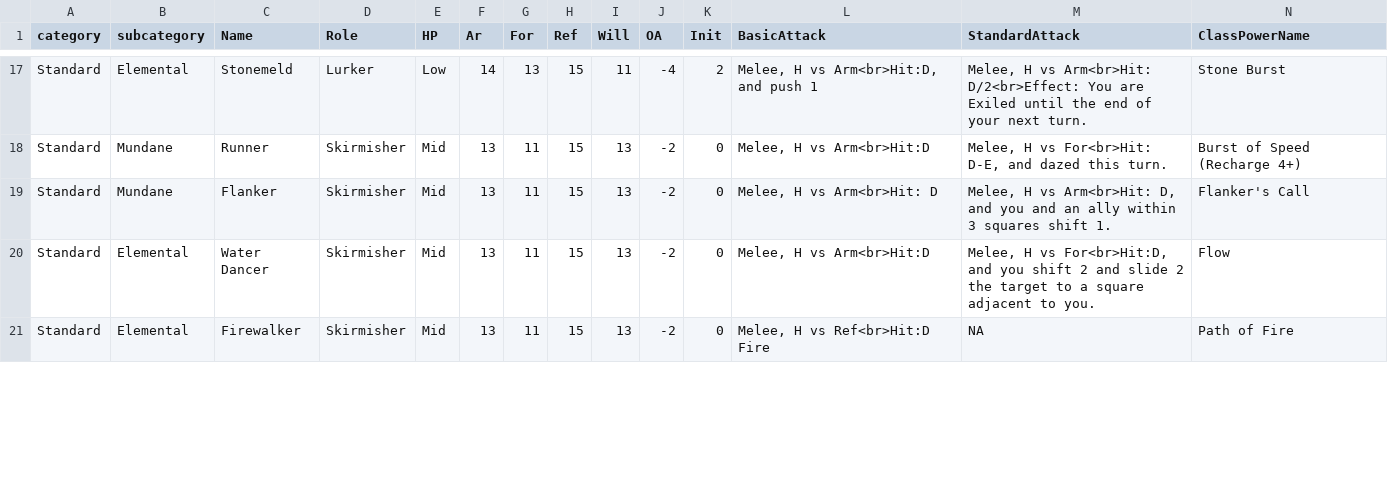
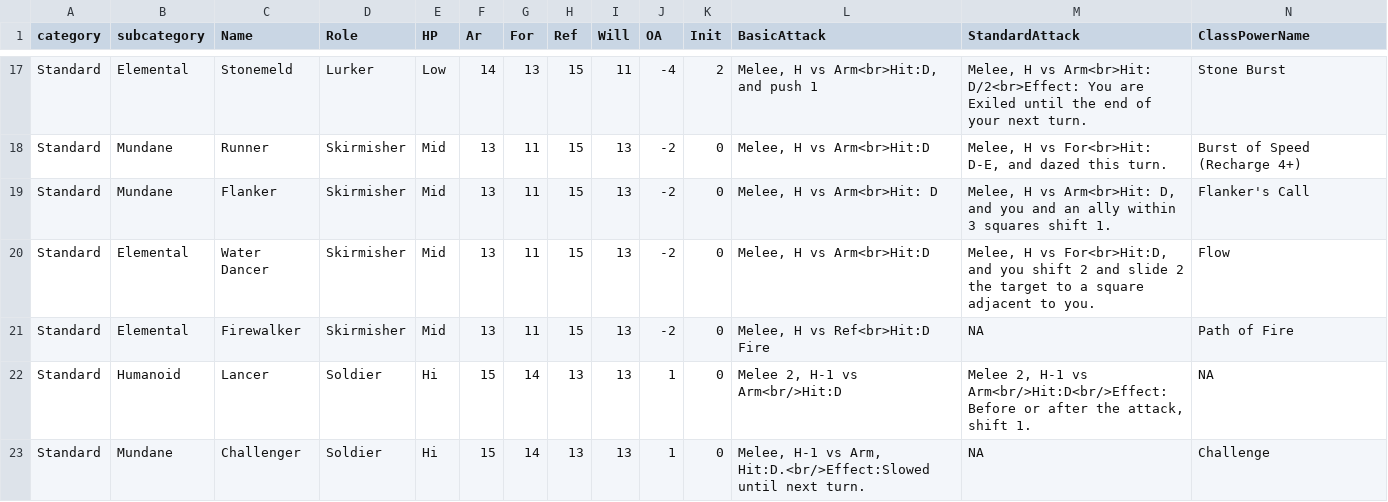
Before and after one commit to capelastegui/sfrpg, a CSV file: inst/raw/monsters/monster_classes.csv, drawn as a sheet; only a part is shown, gaps mark what is left out; rows hold the shown columns only; the diff covers the shown part only; the diff names each change by its address in the sheet, - before the commit and + after, or states it on an @@ line.

Commit message:
feature #90; Monster feedback - Soldier classes

```diff
--- a/inst/raw/monsters/monster_classes.csv
+++ b/inst/raw/monsters/monster_classes.csv
+row 22: Standard | Humanoid | Lancer | Soldier | Hi | 15 | 14 | 13 | 13 | 1 | 0 | Melee 2, H-1 vs Arm<br/>Hit:D | Melee 2, H-1 vs Arm<br/>Hit:D<br/>Effect: Before or after the attack, shift 1. | NA
+row 23: Standard | Mundane | Challenger | Soldier | Hi | 15 | 14 | 13 | 13 | 1 | 0 | Melee, H-1 vs Arm, Hit:D.<br/>Effect:Slowed until next turn. | NA | Challenge
```
Also changed, not shown: 1 removed row and 11 edited cells elsewhere in this file, inst/raw/monsters/monster_races.csv.
